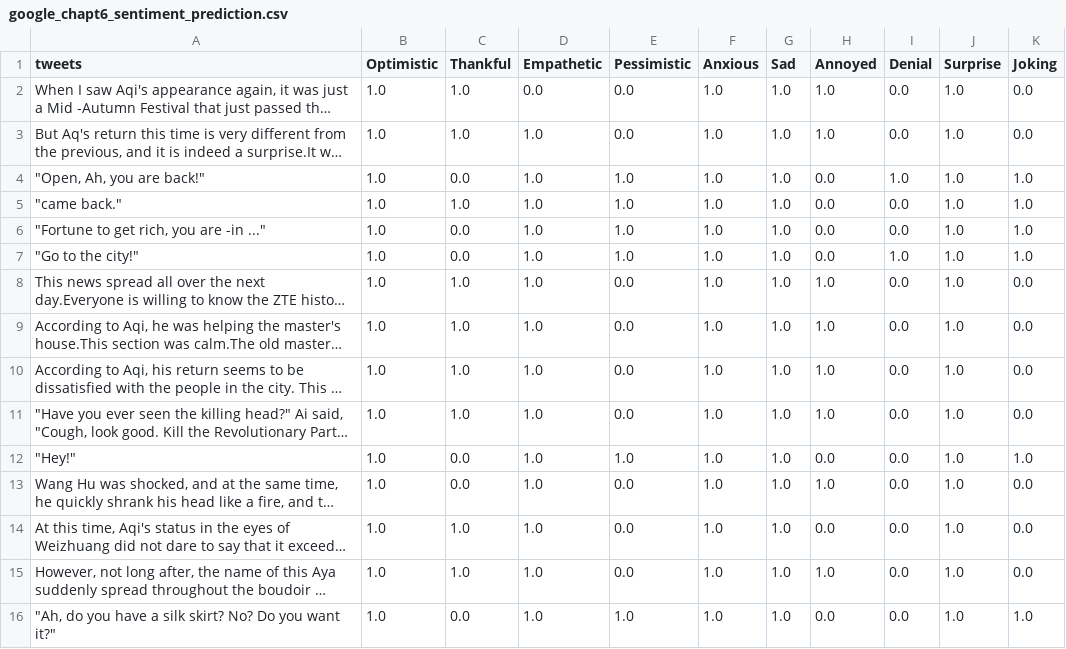
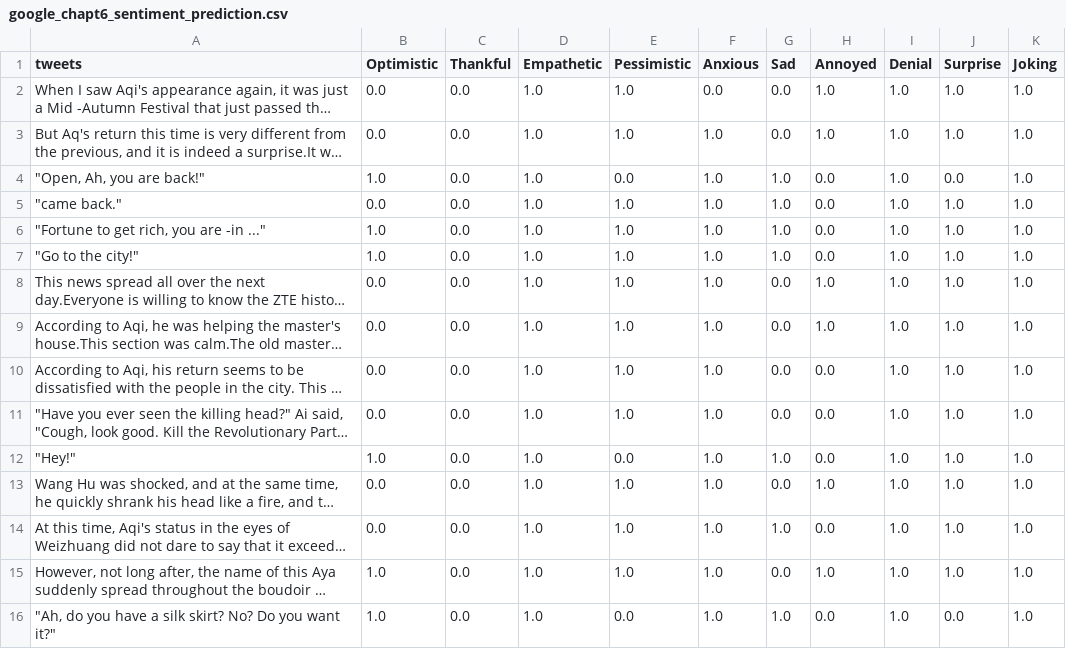
Before and after one commit to sydney-machine-learning/translationanalysis-Mandarin, a CSV file: sentiment_prediction/google_chapt6_sentiment_prediction.csv, drawn as a sheet; only a part is shown; long unchanged cells end in …; the diff covers the shown part only; the diff names each change by its address in the sheet, - before the commit and + after, or states it on an @@ line.

```diff
--- a/sentiment_prediction/google_chapt6_sentiment_prediction.csv
+++ b/sentiment_prediction/google_chapt6_sentiment_prediction.csv
-B2:B3 (Optimistic): 1.0
+B2:B3 (Optimistic): 0.0
-C2:C3 (Thankful): 1.0
+C2:C3 (Thankful): 0.0
-D2 (Empathetic): 0.0
+D2 (Empathetic): 1.0
-E2:E3 (Pessimistic): 0.0
+E2:E3 (Pessimistic): 1.0
-F2 (Anxious): 1.0
+F2 (Anxious): 0.0
-G2:G3 (Sad): 1.0
+G2:G3 (Sad): 0.0
-I2:I3 (Denial): 0.0
+I2:I3 (Denial): 1.0
-K2:K3 (Joking): 0.0
+K2:K3 (Joking): 1.0
-E4 (Pessimistic): 1.0
+E4 (Pessimistic): 0.0
-J4 (Surprise): 1.0
+J4 (Surprise): 0.0
-B5 (Optimistic): 1.0
+B5 (Optimistic): 0.0
-C5 (Thankful): 1.0
+C5 (Thankful): 0.0
-I5:I6 (Denial): 0.0
+I5:I6 (Denial): 1.0
-B8:B11 (Optimistic): 1.0
+B8:B11 (Optimistic): 0.0
-C8:C11 (Thankful): 1.0
+C8:C11 (Thankful): 0.0
-E8:E11 (Pessimistic): 0.0
+E8:E11 (Pessimistic): 1.0
-G8:G11 (Sad): 1.0
+G8:G11 (Sad): 0.0
-I8:I16 (Denial): 0.0
+I8:I16 (Denial): 1.0
-K8:K11 (Joking): 0.0
+K8:K11 (Joking): 1.0
-H10:H11 (Annoyed): 1.0
+H10:H11 (Annoyed): 0.0
-E12 (Pessimistic): 1.0
+E12 (Pessimistic): 0.0
-B13:B14 (Optimistic): 1.0
+B13:B14 (Optimistic): 0.0
-E13:E15 (Pessimistic): 0.0
+E13:E15 (Pessimistic): 1.0
-G13 (Sad): 1.0
+G13 (Sad): 0.0
-K13:K15 (Joking): 0.0
+K13:K15 (Joking): 1.0
-C14:C15 (Thankful): 1.0
+C14:C15 (Thankful): 0.0
-G15 (Sad): 1.0
+G15 (Sad): 0.0
-E16 (Pessimistic): 1.0
+E16 (Pessimistic): 0.0
-J16 (Surprise): 1.0
+J16 (Surprise): 0.0
```
Also changed, not shown: 72 edited cells elsewhere in this file, sentiment_prediction/google_chapt4_sentiment_prediction.csv, sentiment_prediction/google_chapt5_sentiment_prediction.csv, 33 other files.
